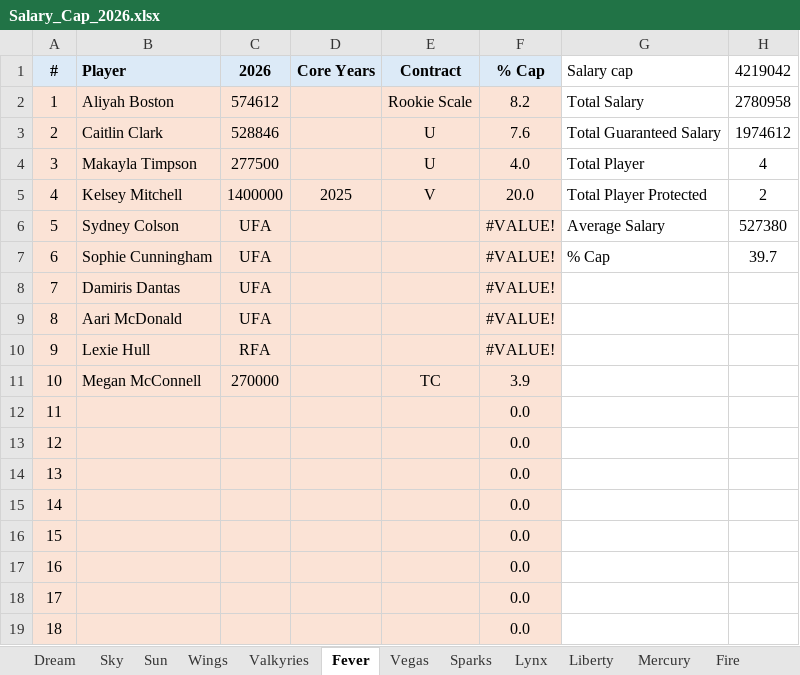
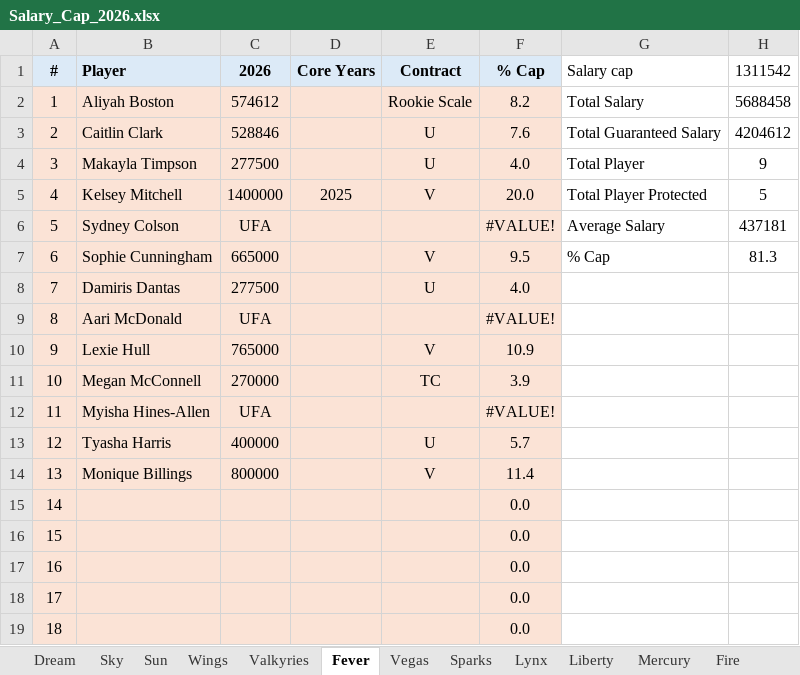
Before and after one commit to clementvg-create/WNBA_SALARY_CAP, an Excel workbook: Salary_Cap_2026.xlsx, sheet Fever, drawn as a sheet; only a part is shown; values as stored, in another font and other column widths than the file's, no borders; conditional formats not drawn; the diff names each change by its address in the sheet, - before the commit and + after, or states it on an @@ line.

```diff
--- a/Salary_Cap_2026.xlsx (sheet Fever)
+++ b/Salary_Cap_2026.xlsx (sheet Fever)
-H1: 4219042
+H1: 1311542
-H2 (1311542): 2780958
+H2 (1311542): 5688458
-H3 (1311542): 1974612
+H3 (1311542): 4204612
-H4 (1311542): 4
+H4 (1311542): 9
-H5 (1311542): 2
+H5 (1311542): 5
-H6 (1311542): 527380
+H6 (1311542): 437181
-C7 (2026): UFA
+C7 (2026): 665000
-E7 (Contract): (empty)
+E7 (Contract): V
-F7 (% Cap): #VALUE!
+F7 (% Cap): 9.5
-H7 (1311542): 39.7
+H7 (1311542): 81.3
-C8 (2026): UFA
+C8 (2026): 277500
-E8 (Contract): (empty)
+E8 (Contract): U
-F8 (% Cap): #VALUE!
+F8 (% Cap): 4.0
-C10 (2026): RFA
+C10 (2026): 765000
-E10 (Contract): (empty)
+E10 (Contract): V
-F10 (% Cap): #VALUE!
+F10 (% Cap): 10.9
-B12 (Player): (empty)
+B12 (Player): Myisha Hines-Allen
-C12 (2026): (empty)
+C12 (2026): UFA
-F12 (% Cap): 0.0
+F12 (% Cap): #VALUE!
-B13 (Player): (empty)
+B13 (Player): Tyasha Harris
-C13 (2026): (empty)
+C13 (2026): 400000
-E13 (Contract): (empty)
+E13 (Contract): U
-F13 (% Cap): 0.0
+F13 (% Cap): 5.7
-B14 (Player): (empty)
+B14 (Player): Monique Billings
-C14 (2026): (empty)
+C14 (2026): 800000
-E14 (Contract): (empty)
+E14 (Contract): V
-F14 (% Cap): 0.0
+F14 (% Cap): 11.4
```
Also changed, not shown: sheet Tempo, sheet Mercury, sheet Wings, sheet Sky, sheet Lynx, sheet Mystics, 3 more sheets, formulas that keep their value.
